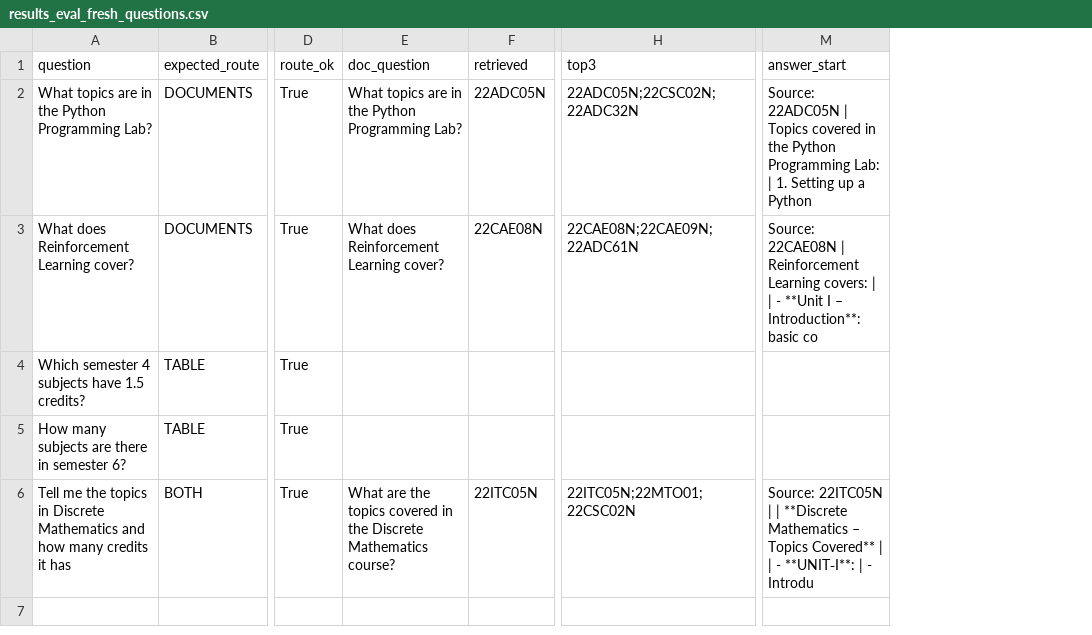
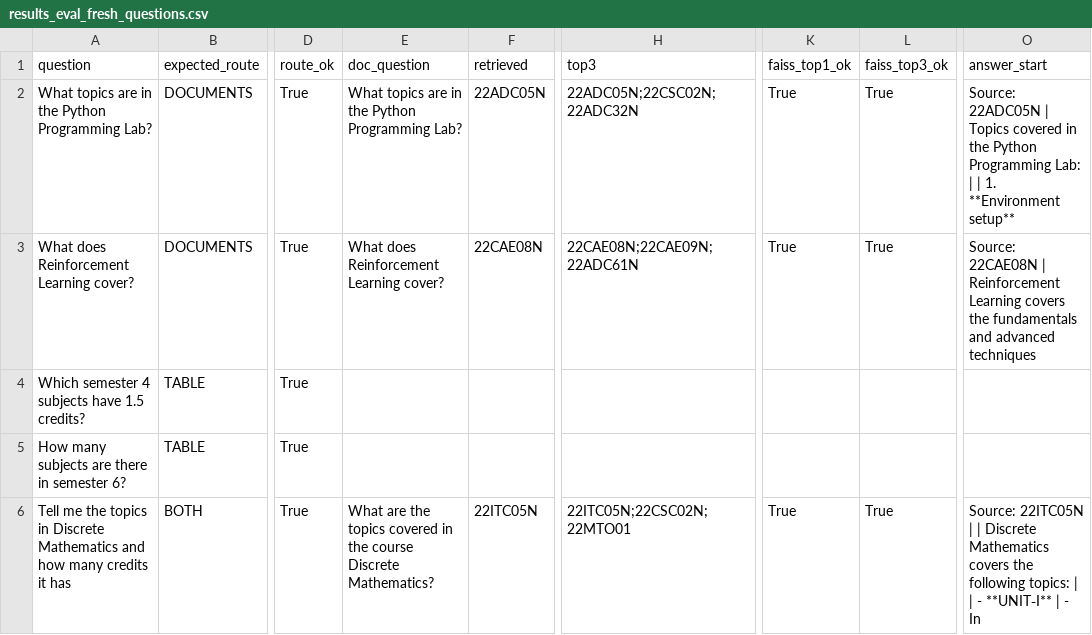
Before and after one commit to gayathripusala08-dot/RAG-Project, a CSV file: results_eval_fresh_questions.csv, drawn as a sheet; only a part is shown, gaps mark what is left out; addresses are those after the commit; the diff names each change by its address in the sheet, - before the commit and + after, or states it on an @@ line.

Commit message:
results modified based on questions included

```diff
--- a/results_eval_fresh_questions.csv
+++ b/results_eval_fresh_questions.csv
+column K (faiss_top1_ok), rows 2-6: True | True |  |  | True
+column L (faiss_top3_ok), rows 2-6: True | True |  |  | True
-O2 (answer_start): …Lab: | 1. Setting up a Python
+O2 (answer_start): …Lab: | | 1. **Environment setup**
-O3 (answer_start): …Reinforcement Learning covers: | | - **Unit I – Introduction**: basic co
+O3 (answer_start): …Reinforcement Learning covers the fundamentals and advanced techniques
-E6 (doc_question): …in the Discrete Mathematics course?
+E6 (doc_question): …in the course Discrete Mathematics?
-H6 (top3): 22ITC05N;22MTO01;22CSC02N
+H6 (top3): 22ITC05N;22CSC02N;22MTO01
-O6 (answer_start): …| | **Discrete Mathematics – Topics Covered** | | - **UNIT‑I**: | - Introdu
+O6 (answer_start): …| | Discrete Mathematics covers the following topics: | | - **UNIT‑I** | - In
```
